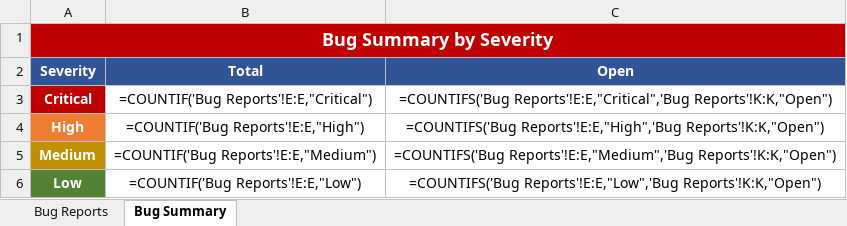
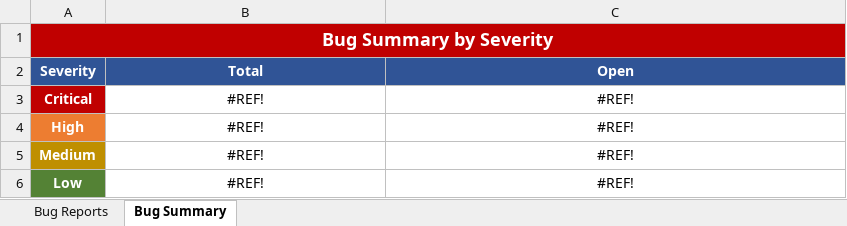
Before and after one commit to inam0980/Testing-of-Inam-Restaurant-Manual-And-Automation-BY-Selenium, an Excel workbook: Inam_Restaurant_BugReports.xlsx, sheet Bug Summary, drawn as a sheet; values as stored, in another font and other column widths than the file's, no borders; formulas without a stored value are shown as written; the diff names each change by its address in the sheet, - before the commit and + after, or states it on an @@ line.

```diff
--- a/Inam_Restaurant_BugReports.xlsx (sheet Bug Summary)
+++ b/Inam_Restaurant_BugReports.xlsx (sheet Bug Summary)
-B3 (Total): =COUNTIF('Bug Reports'!E:E,"Critical")
+B3 (Total): #REF!
-C3 (Open): =COUNTIFS('Bug Reports'!E:E,"Critical",'Bug Reports'!K:K,"Open")
+C3 (Open): #REF!
-B4 (Total): =COUNTIF('Bug Reports'!E:E,"High")
+B4 (Total): #REF!
-C4 (Open): =COUNTIFS('Bug Reports'!E:E,"High",'Bug Reports'!K:K,"Open")
+C4 (Open): #REF!
-B5 (Total): =COUNTIF('Bug Reports'!E:E,"Medium")
+B5 (Total): #REF!
-C5 (Open): =COUNTIFS('Bug Reports'!E:E,"Medium",'Bug Reports'!K:K,"Open")
+C5 (Open): #REF!
-B6 (Total): =COUNTIF('Bug Reports'!E:E,"Low")
+B6 (Total): #REF!
-C6 (Open): =COUNTIFS('Bug Reports'!E:E,"Low",'Bug Reports'!K:K,"Open")
+C6 (Open): #REF!
```
Also changed, not shown: sheet Bug Reports, Inam_Restaurant_RTM.xlsx, Inam_Restaurant_TestCases.xlsx, 6 other files.
